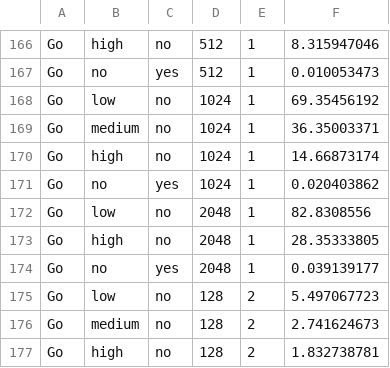
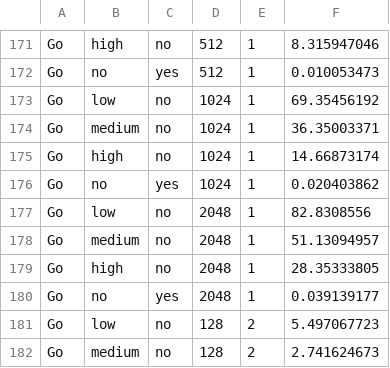
Before and after one commit to Soph1ia/FYP-Machine-Learning, a CSV file: Machine-Learning-Data.csv, drawn as a sheet; only a part is shown, gaps mark what is left out; the shorter side is filled out with more unchanged rows; the diff covers the shown part only.

```diff
--- a/Machine-Learning-Data.csv
+++ b/Machine-Learning-Data.csv
@@ -172,2 +177,3 @@ Go,no,yes,1024,1,0.020403862
 Go,low,no,2048,1,82.8308556
+Go,medium,no,2048,1,51.13094957
 Go,high,no,2048,1,28.35333805
```
Also changed, not shown: 5 added rows elsewhere in this file, 8 other files.
